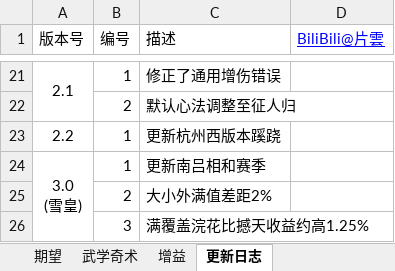
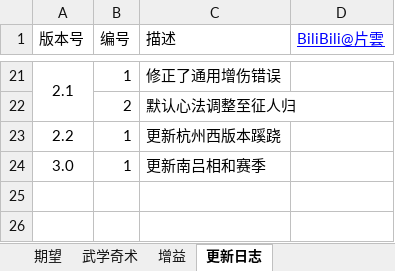
Before and after one commit to ShangGuanPeiYin/ShangGuanPeiYin.github.io, an Excel workbook: static/tools/yysls-tiaolv/excels/q7/牵丝霖115阶竞速轴属性毕业率进阶计算器3.0.xlsx, sheet 更新日志, drawn as a sheet; only a part is shown, gaps mark what is left out; values as stored, in another font and other column widths than the file's, no borders; ↵ is a line break in a cell; the diff names each change by its address in the sheet, - before the commit and + after, or states it on an @@ line.

```diff
--- a/static/tools/yysls-tiaolv/excels/q7/牵丝霖115阶竞速轴属性毕业率进阶计算器3.0.xlsx (sheet 更新日志)
+++ b/static/tools/yysls-tiaolv/excels/q7/牵丝霖115阶竞速轴属性毕业率进阶计算器3.0.xlsx (sheet 更新日志)
-A24 (版本号): 3.0 ↵ (雪皇)
+A24 (版本号): 3.0
-A24:A26 merged
-row 25:  | 2 | 大小外满值差距2%
-row 26:  | 3 | 满覆盖浣花比撼天收益约高1.25%
```
Also changed, not shown: sheet 期望, sheet 武学奇术, sheet 增益, formulas that keep their value, 17 other files.
